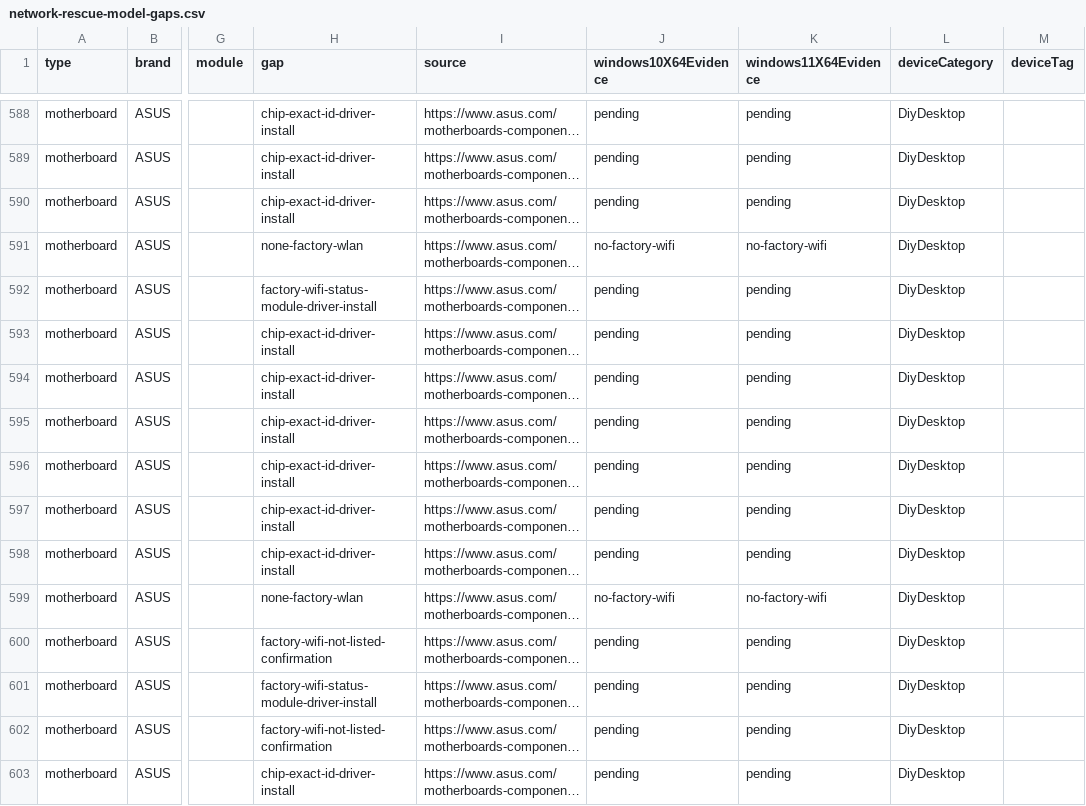
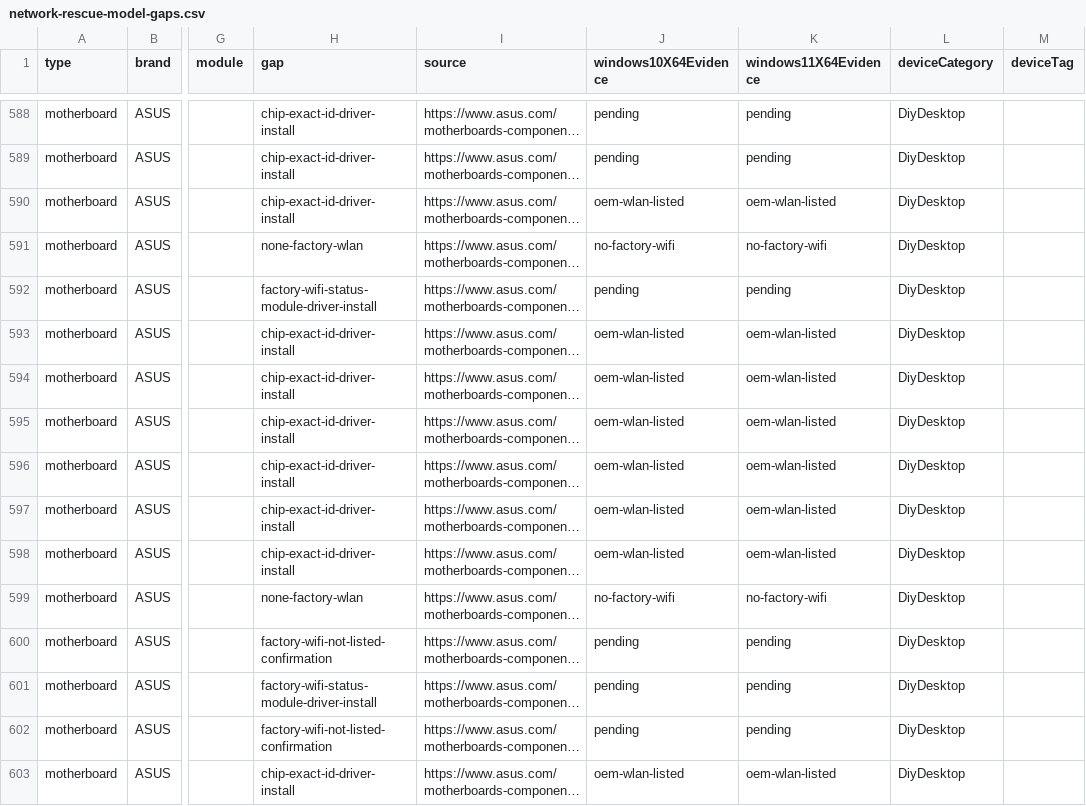
Before and after one commit to akikazu-pc/hardware-check, a CSV file: docs/network-rescue-model-gaps.csv, drawn as a sheet; only a part is shown, gaps mark what is left out; long unchanged cells end in …; the diff covers the shown part only; the diff names each change by its address in the sheet, - before the commit and + after, or states it on an @@ line.

```diff
--- a/docs/network-rescue-model-gaps.csv
+++ b/docs/network-rescue-model-gaps.csv
-J590 (windows10X64Evidence): pending
+J590 (windows10X64Evidence): oem-wlan-listed
-K590 (windows11X64Evidence): pending
+K590 (windows11X64Evidence): oem-wlan-listed
-J593:J598 (windows10X64Evidence): pending
+J593:J598 (windows10X64Evidence): oem-wlan-listed
-K593:K598 (windows11X64Evidence): pending
+K593:K598 (windows11X64Evidence): oem-wlan-listed
-J603 (windows10X64Evidence): pending
+J603 (windows10X64Evidence): oem-wlan-listed
-K603 (windows11X64Evidence): pending
+K603 (windows11X64Evidence): oem-wlan-listed
```
Also changed, not shown: 36 edited cells elsewhere in this file, docs/network-rescue-driver-index.csv, 9 other files.
